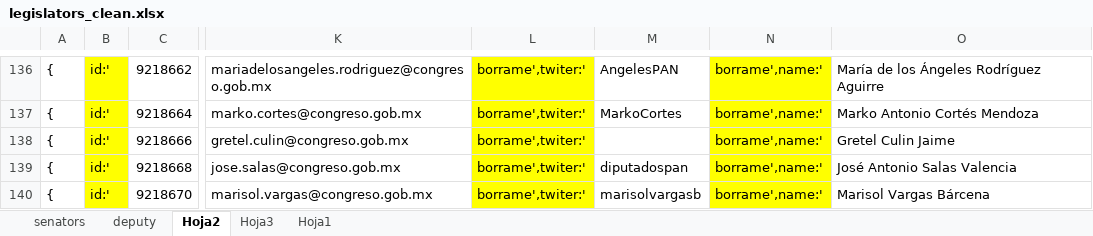
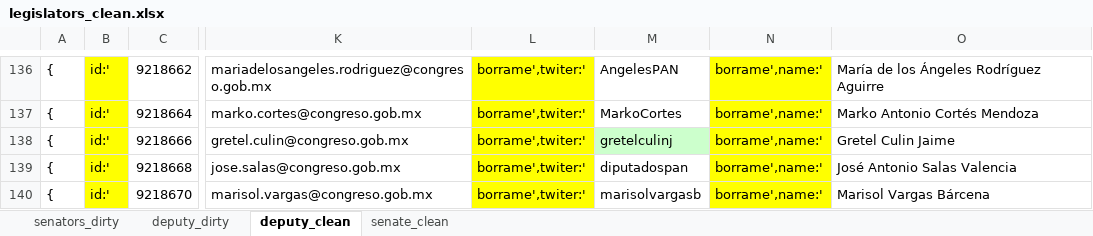
Before and after one commit to azagtothCode/bordescoreserver, an Excel workbook: docs/legislators_clean.xlsx, sheet deputy_clean, drawn as a sheet; only a part is shown, gaps mark what is left out; values as stored, in another font and other column widths than the file's, no borders; the diff names each change by its address in the sheet, - before the commit and + after, or states it on an @@ line.

```diff
--- a/docs/legislators_clean.xlsx (sheet deputy_clean)
+++ b/docs/legislators_clean.xlsx (sheet deputy_clean)
-sheet tab: senators
+sheet tab: senators_dirty
-sheet tab: deputy
+sheet tab: deputy_dirty
-sheet tab: Hoja2
+sheet tab: deputy_clean
-sheet tab: Hoja3
-sheet tab: Hoja1
+sheet tab: senate_clean
-M138: (empty)
+M138: gretelculinj
-M138 fill: none
+M138 fill: #CCFFCC
```
Also changed, not shown: 12 other files.
